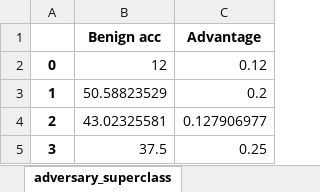
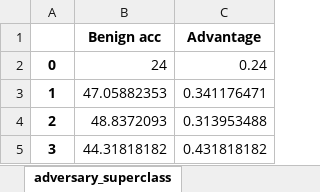
Before and after one commit to suneet10/CIS6261-TML-Project, an Excel workbook: Project Handout/data.xlsx, sheet adversary_superclass, drawn as a sheet; values as stored, in another font and other column widths than the file's, no borders; the diff names each change by its address in the sheet, - before the commit and + after, or states it on an @@ line.

```diff
--- a/Project Handout/data.xlsx (sheet adversary_superclass)
+++ b/Project Handout/data.xlsx (sheet adversary_superclass)
-B2 (Benign acc): 12
+B2 (Benign acc): 24
-C2 (Advantage): 0.12
+C2 (Advantage): 0.24
-B3 (Benign acc): 50.58823529
+B3 (Benign acc): 47.05882353
-C3 (Advantage): 0.2
+C3 (Advantage): 0.341176471
-B4 (Benign acc): 43.02325581
+B4 (Benign acc): 48.8372093
-C4 (Advantage): 0.127906977
+C4 (Advantage): 0.313953488
-B5 (Benign acc): 37.5
+B5 (Benign acc): 44.31818182
-C5 (Advantage): 0.25
+C5 (Advantage): 0.431818182
```
Also changed, not shown: sheet privacy_superclass, sheet model_superclass, sheet raw_superclass, 15 other files.
